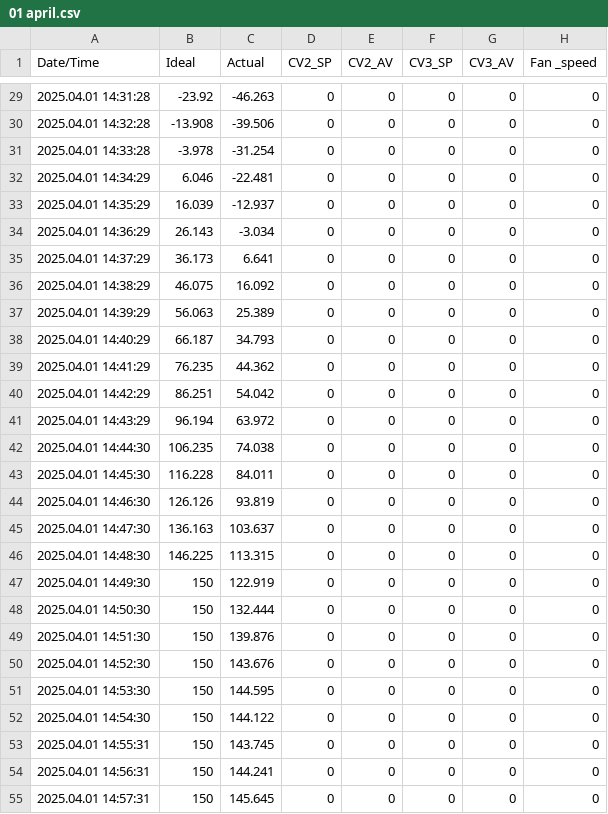
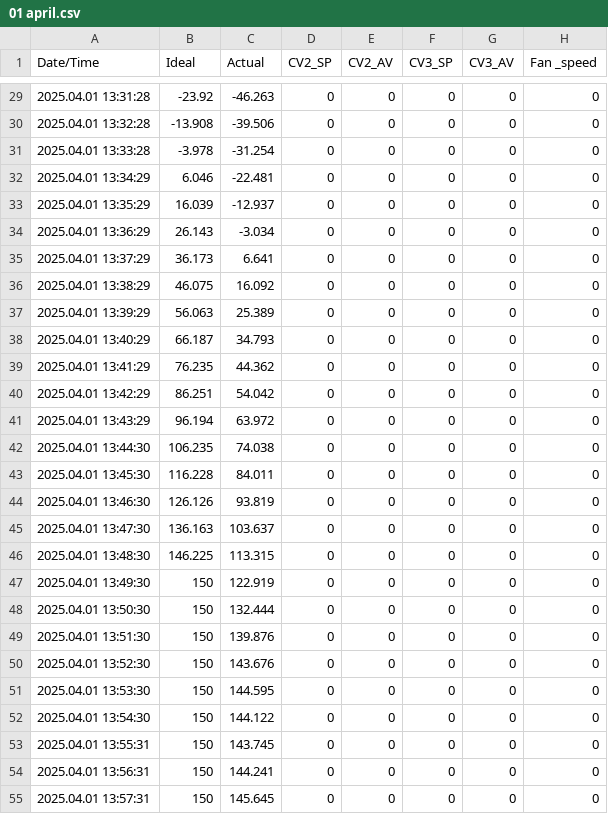
Before and after one commit to jineelgandhi427/AngleSensor, a CSV file: 01 april.csv, drawn as a sheet; only a part is shown, gaps mark what is left out; the diff covers the shown part only; the diff names each change by its address in the sheet, - before the commit and + after, or states it on an @@ line.

```diff
--- a/01 april.csv
+++ b/01 april.csv
-A29 (Date/Time): 2025.04.01 14:31:28
+A29 (Date/Time): 2025.04.01 13:31:28
-A30 (Date/Time): 2025.04.01 14:32:28
+A30 (Date/Time): 2025.04.01 13:32:28
-A31 (Date/Time): 2025.04.01 14:33:28
+A31 (Date/Time): 2025.04.01 13:33:28
-A32 (Date/Time): 2025.04.01 14:34:29
+A32 (Date/Time): 2025.04.01 13:34:29
-A33 (Date/Time): 2025.04.01 14:35:29
+A33 (Date/Time): 2025.04.01 13:35:29
-A34 (Date/Time): 2025.04.01 14:36:29
+A34 (Date/Time): 2025.04.01 13:36:29
-A35 (Date/Time): 2025.04.01 14:37:29
+A35 (Date/Time): 2025.04.01 13:37:29
-A36 (Date/Time): 2025.04.01 14:38:29
+A36 (Date/Time): 2025.04.01 13:38:29
-A37 (Date/Time): 2025.04.01 14:39:29
+A37 (Date/Time): 2025.04.01 13:39:29
-A38 (Date/Time): 2025.04.01 14:40:29
+A38 (Date/Time): 2025.04.01 13:40:29
-A39 (Date/Time): 2025.04.01 14:41:29
+A39 (Date/Time): 2025.04.01 13:41:29
-A40 (Date/Time): 2025.04.01 14:42:29
+A40 (Date/Time): 2025.04.01 13:42:29
-A41 (Date/Time): 2025.04.01 14:43:29
+A41 (Date/Time): 2025.04.01 13:43:29
-A42 (Date/Time): 2025.04.01 14:44:30
+A42 (Date/Time): 2025.04.01 13:44:30
-A43 (Date/Time): 2025.04.01 14:45:30
+A43 (Date/Time): 2025.04.01 13:45:30
-A44 (Date/Time): 2025.04.01 14:46:30
+A44 (Date/Time): 2025.04.01 13:46:30
-A45 (Date/Time): 2025.04.01 14:47:30
+A45 (Date/Time): 2025.04.01 13:47:30
-A46 (Date/Time): 2025.04.01 14:48:30
+A46 (Date/Time): 2025.04.01 13:48:30
-A47 (Date/Time): 2025.04.01 14:49:30
+A47 (Date/Time): 2025.04.01 13:49:30
-A48 (Date/Time): 2025.04.01 14:50:30
+A48 (Date/Time): 2025.04.01 13:50:30
-A49 (Date/Time): 2025.04.01 14:51:30
+A49 (Date/Time): 2025.04.01 13:51:30
-A50 (Date/Time): 2025.04.01 14:52:30
+A50 (Date/Time): 2025.04.01 13:52:30
-A51 (Date/Time): 2025.04.01 14:53:30
+A51 (Date/Time): 2025.04.01 13:53:30
-A52 (Date/Time): 2025.04.01 14:54:30
+A52 (Date/Time): 2025.04.01 13:54:30
-A53 (Date/Time): 2025.04.01 14:55:31
+A53 (Date/Time): 2025.04.01 13:55:31
-A54 (Date/Time): 2025.04.01 14:56:31
+A54 (Date/Time): 2025.04.01 13:56:31
-A55 (Date/Time): 2025.04.01 14:57:31
+A55 (Date/Time): 2025.04.01 13:57:31
```
Also changed, not shown: 46 edited cells elsewhere in this file, 01 April 2.csv, 2 other files.
